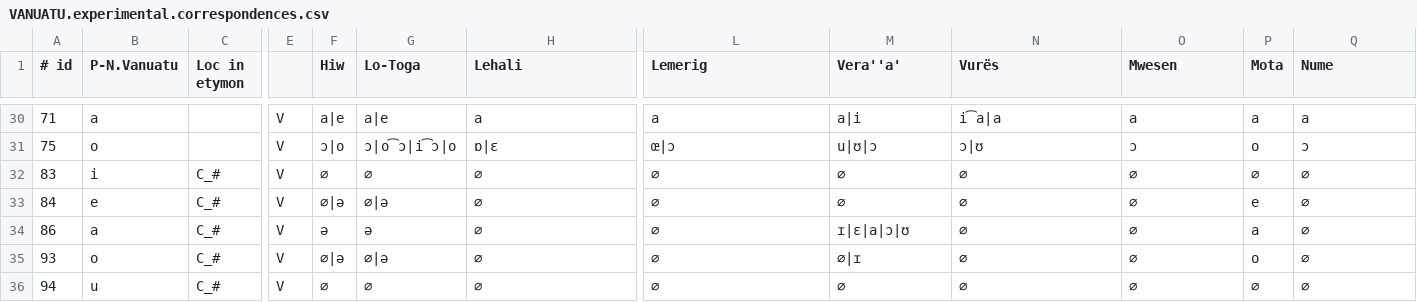
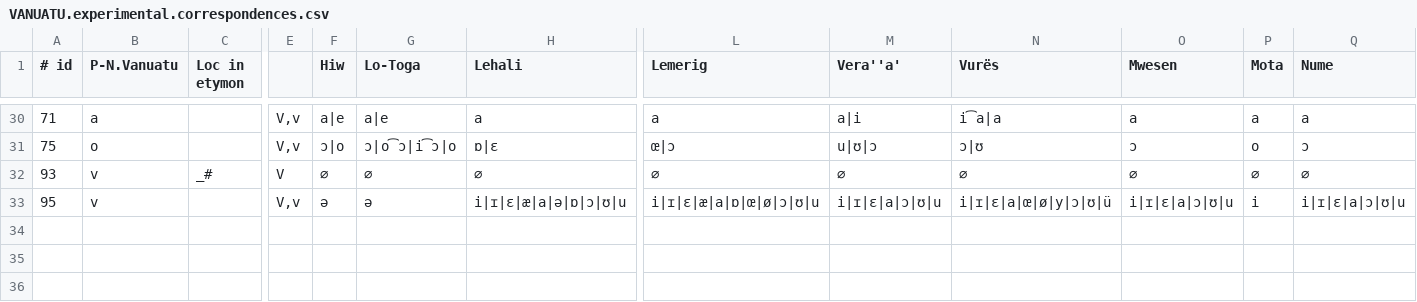
Before and after one commit to jblowe/RE, a CSV file: projects/VANUATU/VANUATU.experimental.correspondences.csv, drawn as a sheet; only a part is shown, gaps mark what is left out; removed rows and columns are numbered as before the commit, all else as after; rows hold the shown columns only; the diff covers the shown part only; the diff names each change by its address in the sheet, - before the commit and + after, or states it on an @@ line.

```diff
--- a/projects/VANUATU/VANUATU.experimental.correspondences.csv
+++ b/projects/VANUATU/VANUATU.experimental.correspondences.csv
-E30:E31: V
+E30:E31: V,v
-row 32: 83 | i | C_# | V | ∅ | ∅ | ∅ | ∅ | ∅ | ∅ | ∅ | ∅ | ∅
-row 33: 84 | e | C_# | V | ∅|ə | ∅|ə | ∅ | ∅ | ∅ | ∅ | ∅ | e | ∅
-row 34: 86 | a | C_# | V | ə | ə | ∅ | ∅ | ɪ|ɛ|a|ɔ|ʊ | ∅ | ∅ | a | ∅
-B32 (P-N.Vanuatu): o
+B32 (P-N.Vanuatu): v
-C32 (Loc in etymon): C_#
+C32 (Loc in etymon): _#
-F32 (Hiw): ∅|ə
+F32 (Hiw): ∅
-G32 (Lo-Toga): ∅|ə
+G32 (Lo-Toga): ∅
-M32 (Vera''a'): ∅|ɪ
+M32 (Vera''a'): ∅
-P32 (Mota): o
+P32 (Mota): ∅
-row 36: 94 | u | C_# | V | ∅ | ∅ | ∅ | ∅ | ∅ | ∅ | ∅ | ∅ | ∅
+row 33: 95 | v |  | V,v | ə | ə | i|ɪ|ɛ|æ|a|ə|ɒ|ɔ|ʊ|u | i|ɪ|ɛ|æ|a|ɒ|œ|ø|ɔ|ʊ|u | i|ɪ|ɛ|a|ɔ|ʊ|u | i|ɪ|ɛ|a|œ|ø|y|ɔ|ʊ|ü | i|ɪ|ɛ|a|ɔ|ʊ|u | i | i|ɪ|ɛ|a|ɔ|ʊ|u
```
Also changed, not shown: 31 edited cells elsewhere in this file.
